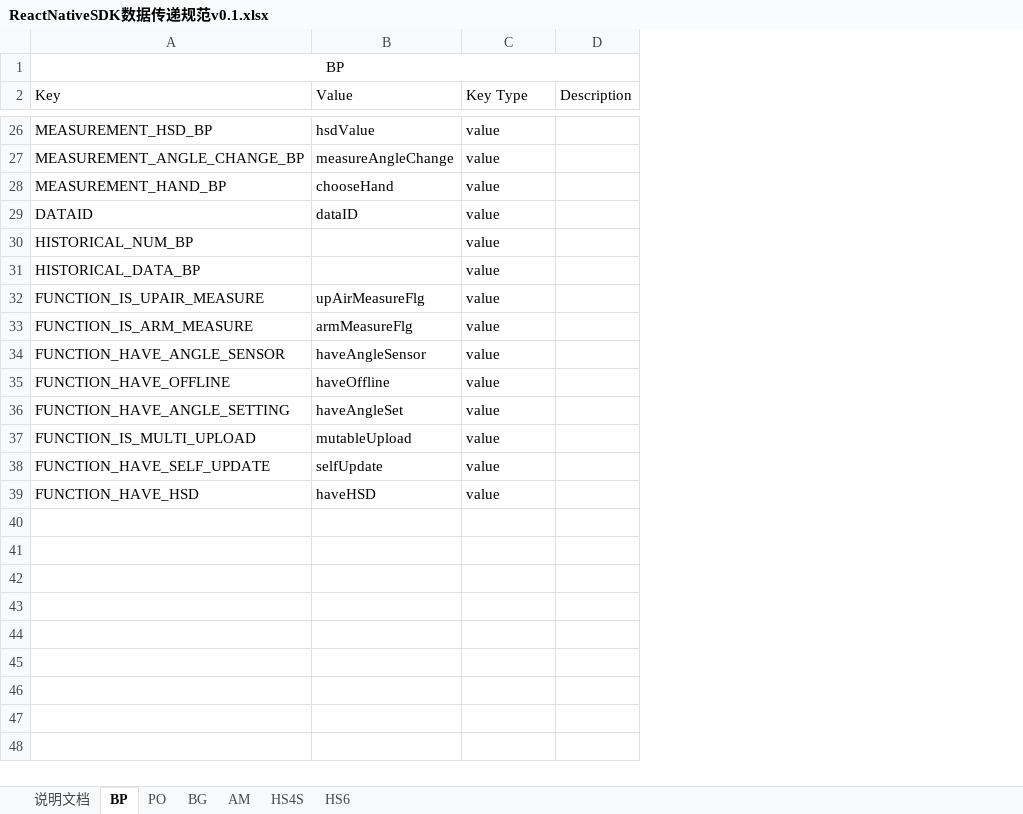
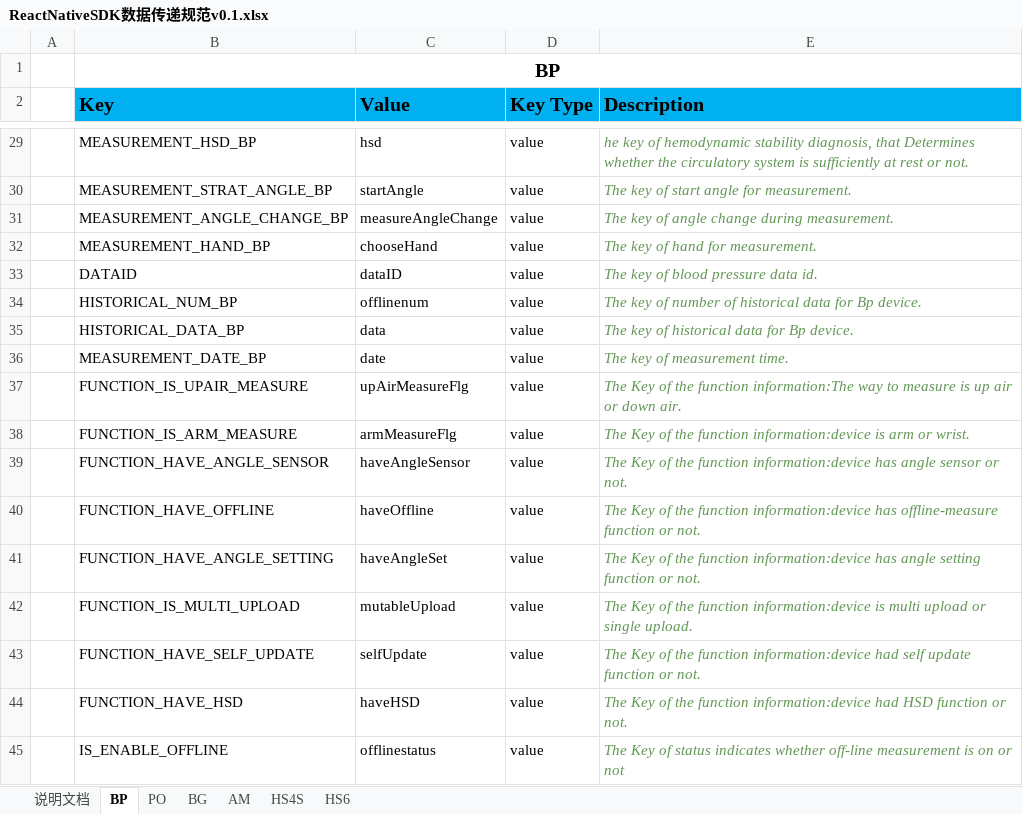
Before and after one commit to sunsern/iHealthLibrary_ReactNative, an Excel workbook: ReactNativeSDK数据传递规范v0.1.xlsx, sheet BP, drawn as a sheet; only a part is shown, gaps mark what is left out; values as stored, in another font and other column widths than the file's, no borders; removed rows and columns are numbered as before the commit, all else as after; the diff covers the shown part only; the diff names each change by its address in the sheet, - before the commit and + after, or states it on an @@ line.

```diff
--- a/ReactNativeSDK数据传递规范v0.1.xlsx (sheet BP)
+++ b/ReactNativeSDK数据传递规范v0.1.xlsx (sheet BP)
+column A, empty
-column D (Description), empty
+column E (Description), row 29: he key of hemodynamic stability diagnosis, that Determines whether the circulatory system is sufficiently at rest or not.; rows 31-35: The key of angle change during measurement. | The key of hand for measurement. | The key of blood pressure data id. | The key of number of historical data for Bp device. | The key of historical data for Bp device.; rows 37-44: The Key of the function information:The way to measure is up air or down air. | The Key of the function information:device is arm or wrist. | The Key of the function information:device has angle sensor or not. | The Key of the function information:device has offline-measure function or not. | The Key of the function information:device has angle setting function or not. | The Key of the function information:device is multi upload or single upload. | The Key of the function information:device had self update function or not. | The Key of the function information:device had HSD function or not.
-B1 bold: off
+B1 bold: on, text size: larger
@@ B2:D2 fill: none → #00B0F0, bold: off → on, text size: larger @@
-C29 (Value): hsdValue
+C29 (Value): hsd
+row 30:  | MEASUREMENT_STRAT_ANGLE_BP | startAngle | value | The key of start angle for measurement.
-C34 (Value): (empty)
+C34 (Value): offlinenum
-C35 (Value): (empty)
+C35 (Value): data
+row 36:  | MEASUREMENT_DATE_BP | date | value | The key of measurement time.
+row 45:  | IS_ENABLE_OFFLINE | offlinestatus | value | The Key of status indicates whether off-line measurement is on or not
```
Also changed, not shown: 3 added rows and 19 edited cells elsewhere in this sheet.
